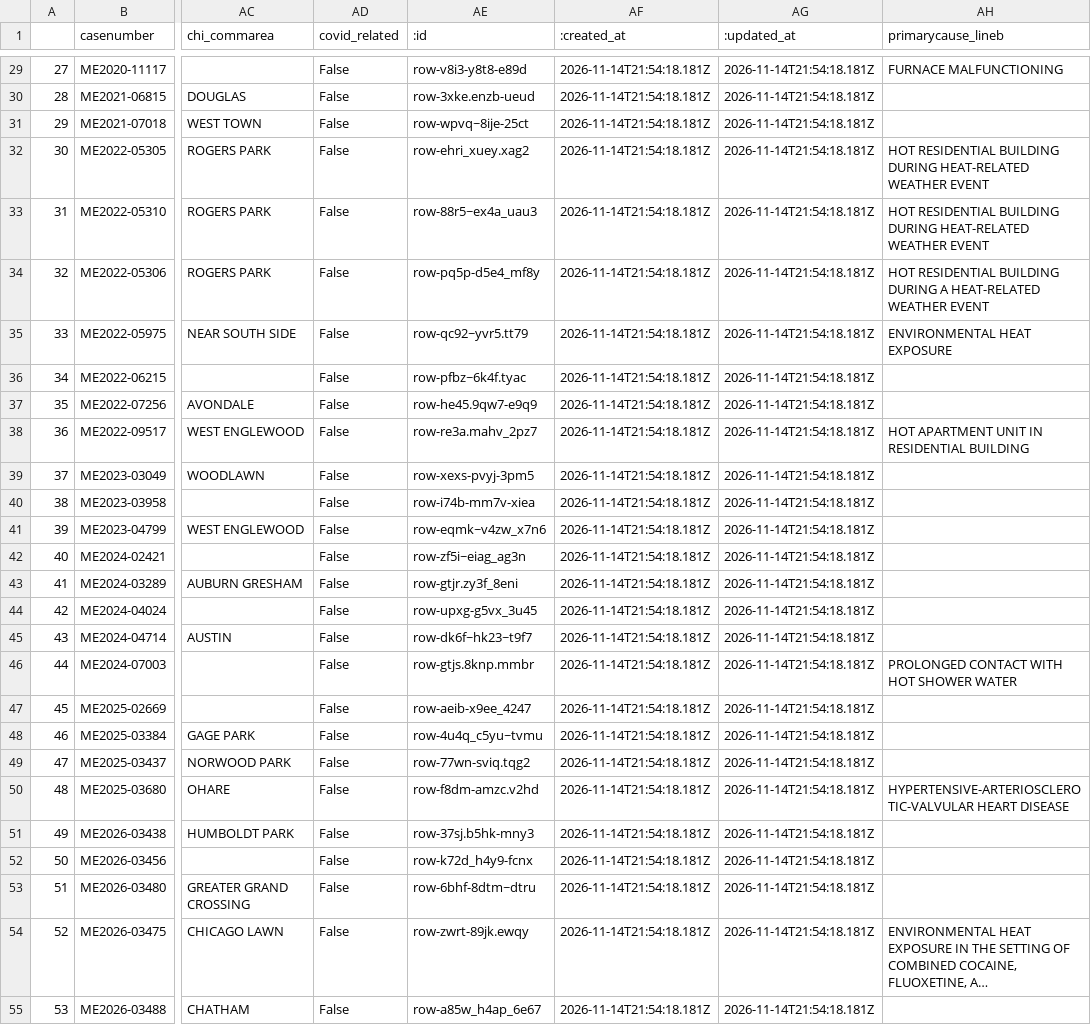
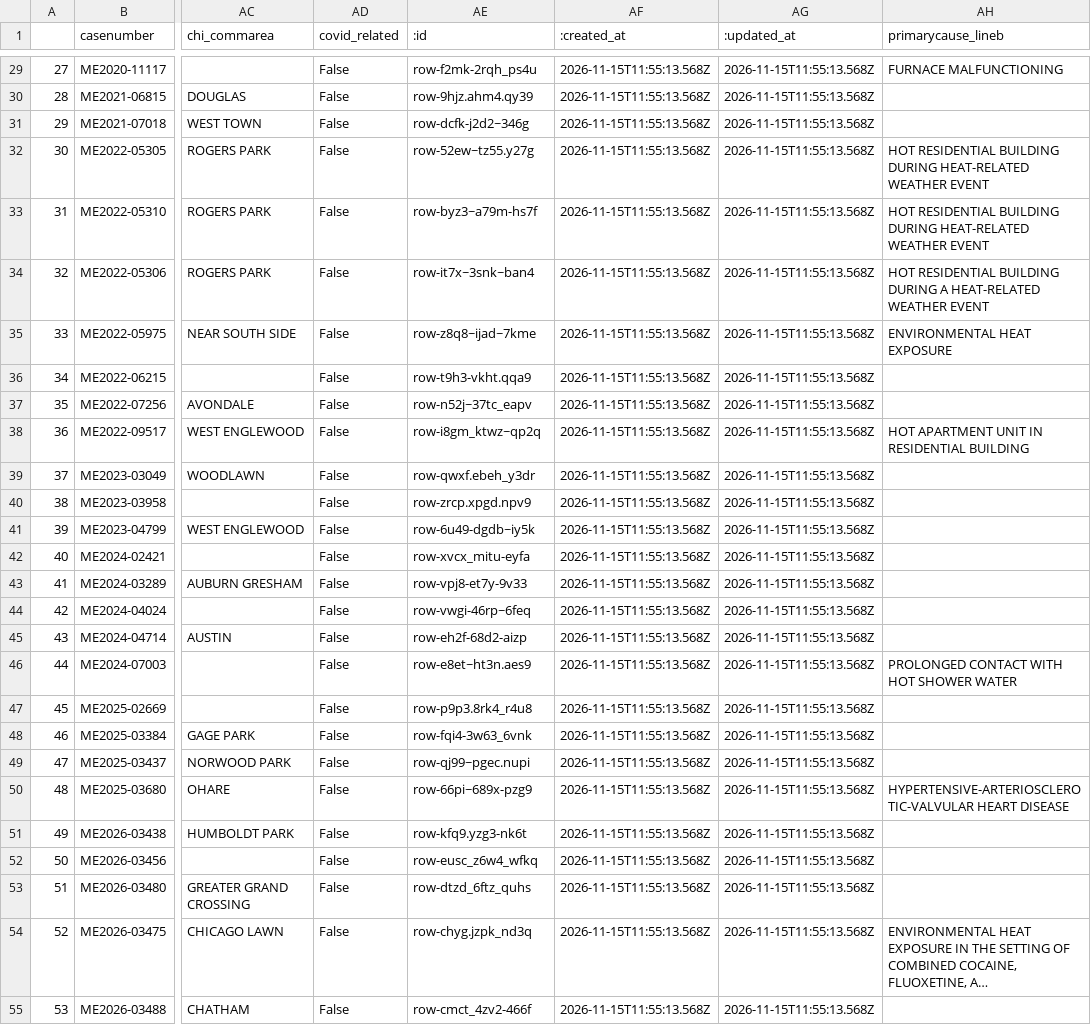
Before and after one commit to cam-rodriguez/cpm_heatbot, a CSV file: data/all_heatdeaths.csv, drawn as a sheet; only a part is shown, gaps mark what is left out; long unchanged cells end in …; the diff covers the shown part only; the diff names each change by its address in the sheet, - before the commit and + after, or states it on an @@ line.

```diff
--- a/data/all_heatdeaths.csv
+++ b/data/all_heatdeaths.csv
-AE29 (:id): row-v8i3-y8t8-e89d
+AE29 (:id): row-f2mk-2rqh_ps4u
-AF29:AF55 (:created_at): 2026-11-14T21:54:18.181Z
+AF29:AF55 (:created_at): 2026-11-15T11:55:13.568Z
-AG29:AG55 (:updated_at): 2026-11-14T21:54:18.181Z
+AG29:AG55 (:updated_at): 2026-11-15T11:55:13.568Z
-AE30 (:id): row-3xke.enzb-ueud
+AE30 (:id): row-9hjz.ahm4.qy39
-AE31 (:id): row-wpvq~8ije-25ct
+AE31 (:id): row-dcfk-j2d2~346g
-AE32 (:id): row-ehri_xuey.xag2
+AE32 (:id): row-52ew~tz55.y27g
-AE33 (:id): row-88r5~ex4a_uau3
+AE33 (:id): row-byz3~a79m-hs7f
-AE34 (:id): row-pq5p-d5e4_mf8y
+AE34 (:id): row-it7x~3snk~ban4
-AE35 (:id): row-qc92~yvr5.tt79
+AE35 (:id): row-z8q8~ijad~7kme
-AE36 (:id): row-pfbz~6k4f.tyac
+AE36 (:id): row-t9h3-vkht.qqa9
-AE37 (:id): row-he45.9qw7-e9q9
+AE37 (:id): row-n52j~37tc_eapv
-AE38 (:id): row-re3a.mahv_2pz7
+AE38 (:id): row-i8gm_ktwz~qp2q
-AE39 (:id): row-xexs-pvyj-3pm5
+AE39 (:id): row-qwxf.ebeh_y3dr
-AE40 (:id): row-i74b-mm7v-xiea
+AE40 (:id): row-zrcp.xpgd.npv9
-AE41 (:id): row-eqmk~v4zw_x7n6
+AE41 (:id): row-6u49-dgdb~iy5k
-AE42 (:id): row-zf5i~eiag_ag3n
+AE42 (:id): row-xvcx_mitu-eyfa
-AE43 (:id): row-gtjr.zy3f_8eni
+AE43 (:id): row-vpj8-et7y-9v33
-AE44 (:id): row-upxg-g5vx_3u45
+AE44 (:id): row-vwgi-46rp~6feq
-AE45 (:id): row-dk6f~hk23~t9f7
+AE45 (:id): row-eh2f-68d2-aizp
-AE46 (:id): row-gtjs.8knp.mmbr
+AE46 (:id): row-e8et~ht3n.aes9
-AE47 (:id): row-aeib-x9ee_4247
+AE47 (:id): row-p9p3.8rk4_r4u8
-AE48 (:id): row-4u4q_c5yu~tvmu
+AE48 (:id): row-fqi4-3w63_6vnk
-AE49 (:id): row-77wn-sviq.tqg2
+AE49 (:id): row-qj99~pgec.nupi
-AE50 (:id): row-f8dm-amzc.v2hd
+AE50 (:id): row-66pi~689x-pzg9
-AE51 (:id): row-37sj.b5hk-mny3
+AE51 (:id): row-kfq9.yzg3-nk6t
-AE52 (:id): row-k72d_h4y9-fcnx
+AE52 (:id): row-eusc_z6w4_wfkq
-AE53 (:id): row-6bhf-8dtm~dtru
+AE53 (:id): row-dtzd_6ftz_quhs
-AE54 (:id): row-zwrt-89jk.ewqy
+AE54 (:id): row-chyg.jzpk_nd3q
-AE55 (:id): row-a85w_h4ap_6e67
+AE55 (:id): row-cmct_4zv2-466f
```
Also changed, not shown: 111 edited cells elsewhere in this file, data/archive/lastversion.csv, data/archive/today_heatdeaths_2026-11-15.csv, 1 other file.
